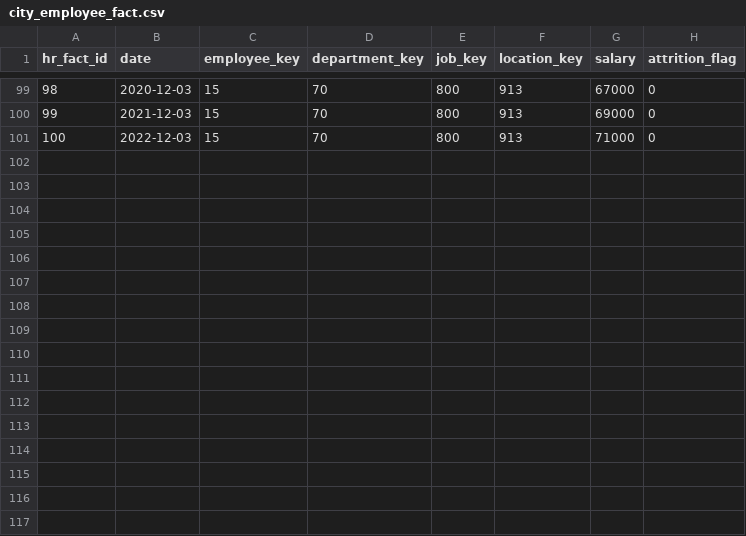
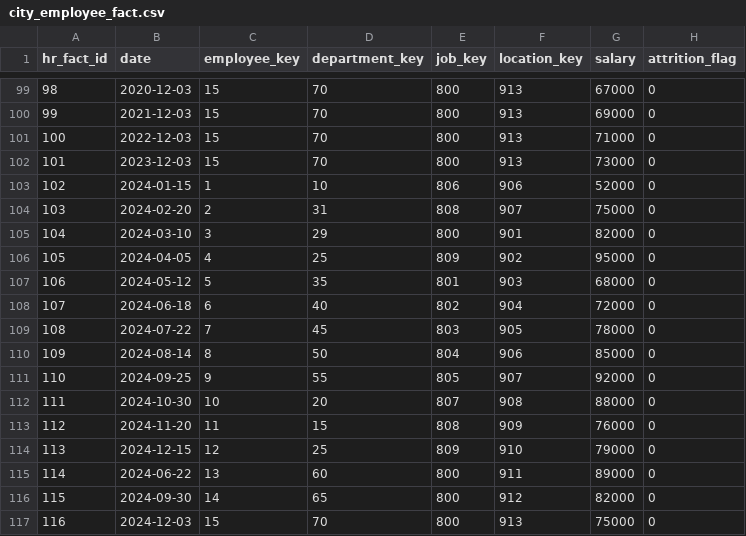
Before and after one commit to sfc-gh-mvanmeurer/Snowflake_AI_DEMO, a CSV file: demo_data/city_employee_fact.csv, drawn as a sheet; only a part is shown, gaps mark what is left out.

Commit message:
Extend historical data and fix consistency issues
- Extended budget_transactions.csv with 2020-2024 data (381 records)
- Extended service_delivery_fact.csv with 2020-2024 data (381 records)
- Extended public_communication_fact.csv with 2020-2024 data (381 records)
- Fixed marketing_campaign_fact.csv: removed future dates (2025), now ends 2024-12-31 (33,668 records)
- Fixed sales_fact.csv: removed future dates (2025), now ends 2024-12-31 (8,184 records)
- Extended city_employee_fact.csv with 2024 data (117 records)
- All fact tables now have consistent date ranges for reliable analytics
- Enhanced demo capabilities with 5-year trend analysis and seasonal patterns

```diff
--- a/demo_data/city_employee_fact.csv
+++ b/demo_data/city_employee_fact.csv
@@ -101 +101,17 @@ hr_fact_id,date,employee_key,department_key,job_key,location_key,salary,attritio
 100,2022-12-03,15,70,800,913,71000,0
+101,2023-12-03,15,70,800,913,73000,0
+102,2024-01-15,1,10,806,906,52000,0
+103,2024-02-20,2,31,808,907,75000,0
+104,2024-03-10,3,29,800,901,82000,0
+105,2024-04-05,4,25,809,902,95000,0
+106,2024-05-12,5,35,801,903,68000,0
+107,2024-06-18,6,40,802,904,72000,0
+108,2024-07-22,7,45,803,905,78000,0
+109,2024-08-14,8,50,804,906,85000,0
+110,2024-09-25,9,55,805,907,92000,0
+111,2024-10-30,10,20,807,908,88000,0
+112,2024-11-20,11,15,808,909,76000,0
+113,2024-12-15,12,25,809,910,79000,0
+114,2024-06-22,13,60,800,911,89000,0
+115,2024-09-30,14,65,800,912,82000,0
+116,2024-12-03,15,70,800,913,75000,0
```
Also changed, not shown: 5 other files.
